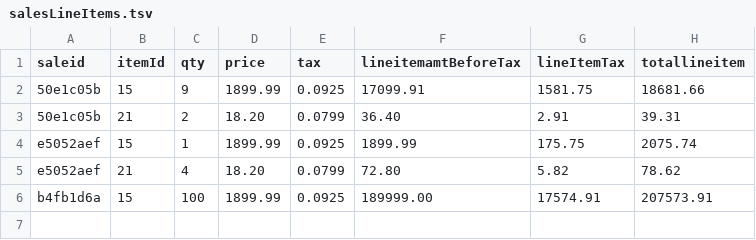
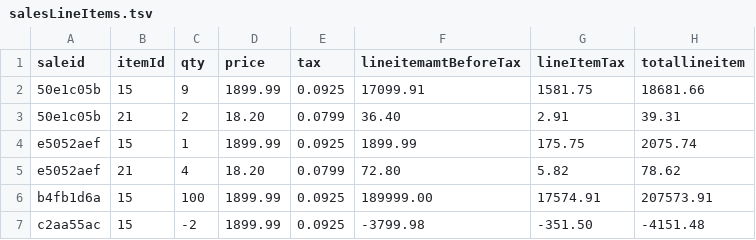
Before and after one commit to sara3224/seis602-POS, a TSV file: data/salesLineItems.tsv, drawn as a sheet; the diff names each change by its address in the sheet, - before the commit and + after, or states it on an @@ line.

Commit message:
fix to enter zero+ numbers...validation pending for POS, add item, remove item

```diff
--- a/data/salesLineItems.tsv
+++ b/data/salesLineItems.tsv
+row 7: c2aa55ac | 15 | -2 | 1899.99 | 0.0925 | -3799.98 | -351.50 | -4151.48
```
Also changed, not shown: 2 other files.
